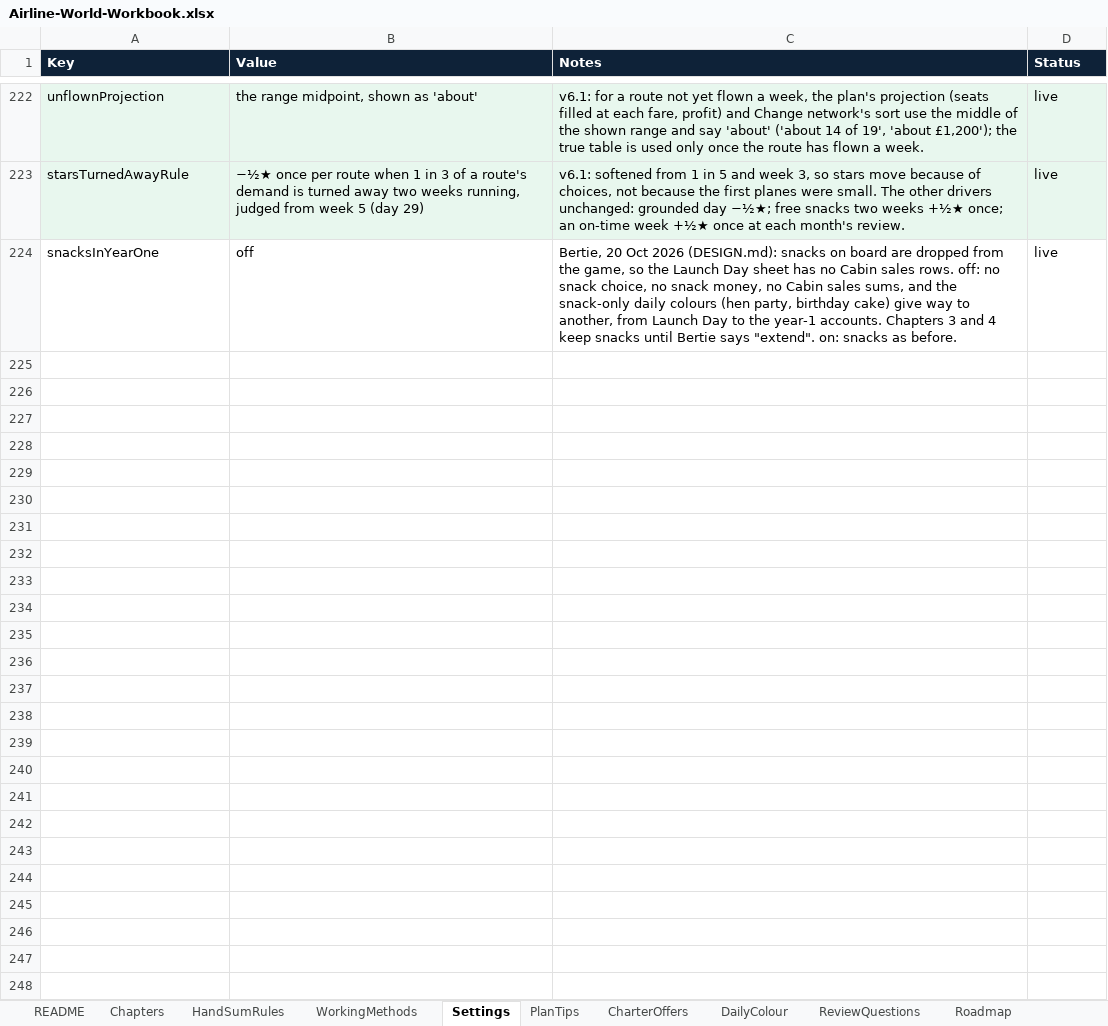
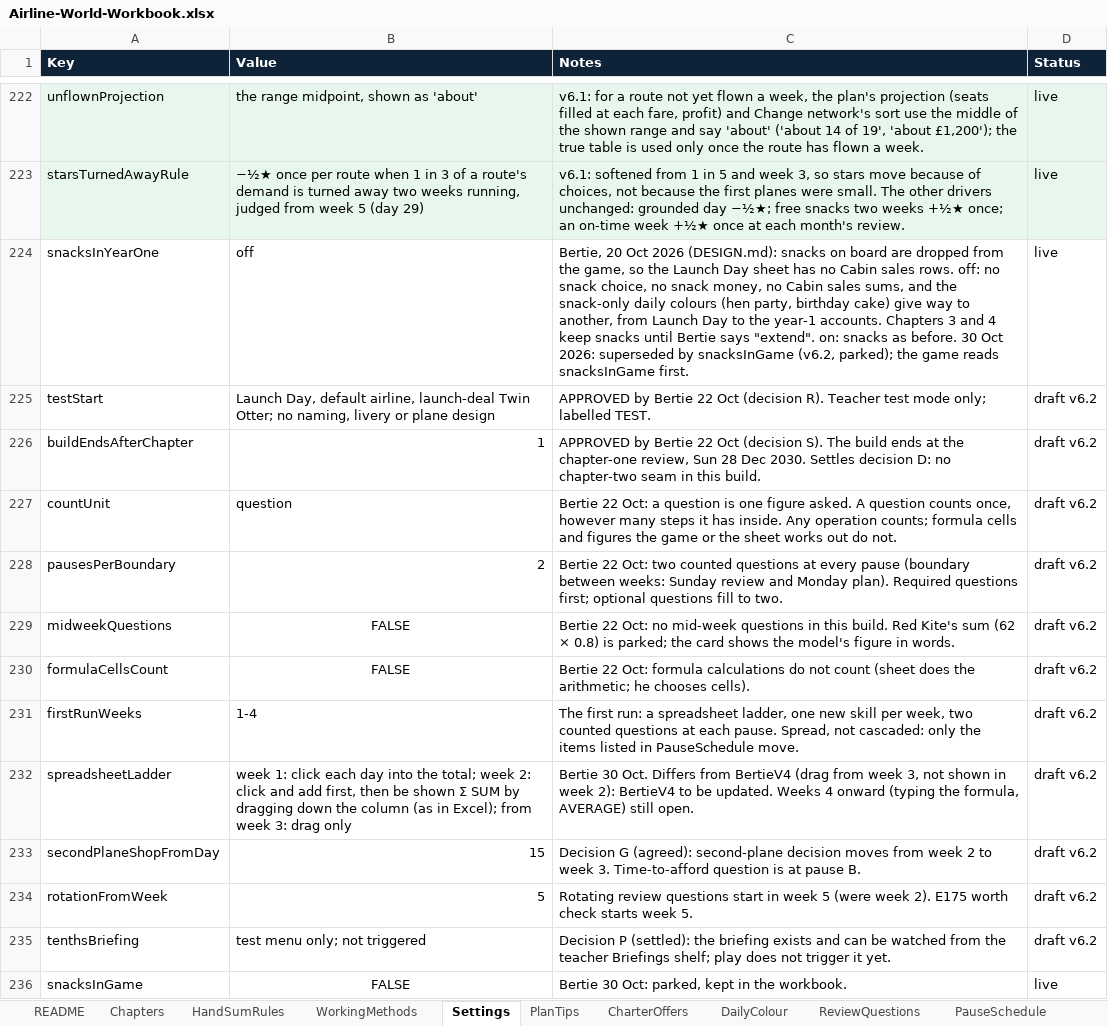
Before and after one commit to bertieharris2-cpu/Airline-Simulator-Maths-Game, an Excel workbook: data/Airline-World-Workbook.xlsx, sheet Settings, drawn as a sheet; only a part is shown, gaps mark what is left out; values as stored, in another font and other column widths than the file's, no borders; the diff covers the shown part only; the diff names each change by its address in the sheet, - before the commit and + after, or states it on an @@ line.

```diff
--- a/data/Airline-World-Workbook.xlsx (sheet Settings)
+++ b/data/Airline-World-Workbook.xlsx (sheet Settings)
+sheet tab: PauseSchedule
-C224 (Notes): …as before.
+C224 (Notes): …as before. 30 Oct 2026: superseded by snacksInGame (v6.2, parked); the game reads snacksInGame first.
+row 225: testStart | Launch Day, default airline, launch-deal Twin Otter; no naming, livery or plane design | APPROVED by Bertie 22 Oct (decision R). Teacher test mode only; labelled TEST. | draft v6.2
+row 226: buildEndsAfterChapter | 1 | APPROVED by Bertie 22 Oct (decision S). The build ends at the chapter-one review, Sun 28 Dec 2030. Settles decision D: no chapter-two seam in this build. | draft v6.2
+row 227: countUnit | question | Bertie 22 Oct: a question is one figure asked. A question counts once, however many steps it has inside. Any operation counts; formula cells and figures the game or the sheet works out do not. | draft v6.2
+row 228: pausesPerBoundary | 2 | Bertie 22 Oct: two counted questions at every pause (boundary between weeks: Sunday review and Monday plan). Required questions first; optional questions fill to two. | draft v6.2
+row 229: midweekQuestions | FALSE | Bertie 22 Oct: no mid-week questions in this build. Red Kite's sum (62 × 0.8) is parked; the card shows the model's figure in words. | draft v6.2
+row 230: formulaCellsCount | FALSE | Bertie 22 Oct: formula calculations do not count (sheet does the arithmetic; he chooses cells). | draft v6.2
+row 231: firstRunWeeks | 1-4 | The first run: a spreadsheet ladder, one new skill per week, two counted questions at each pause. Spread, not cascaded: only the items listed in PauseSchedule move. | draft v6.2
+row 232: spreadsheetLadder | week 1: click each day into the total; week 2: click and add first, then be shown Σ SUM by dragging down the column (as in Excel); from week 3: drag only | Bertie 30 Oct. Differs from BertieV4 (drag from week 3, not shown in week 2): BertieV4 to be updated. Weeks 4 onward (typing the formula, AVERAGE) still open. | draft v6.2
+row 233: secondPlaneShopFromDay | 15 | Decision G (agreed): second-plane decision moves from week 2 to week 3. Time-to-afford question is at pause B. | draft v6.2
+row 234: rotationFromWeek | 5 | Rotating review questions start in week 5 (were week 2). E175 worth check starts week 5. | draft v6.2
+row 235: tenthsBriefing | test menu only; not triggered | Decision P (settled): the briefing exists and can be watched from the teacher Briefings shelf; play does not trigger it yet. | draft v6.2
+row 236: snacksInGame | FALSE | Bertie 30 Oct: parked, kept in the workbook. | live
```
Also changed, not shown: 13 added rows and 6 edited cells elsewhere in this sheet, sheet ScreenText, sheet Briefings, sheet SheetSums, sheet EventOptions, sheet Calendar, sheet Events, 6 more sheets, 7 other files.
